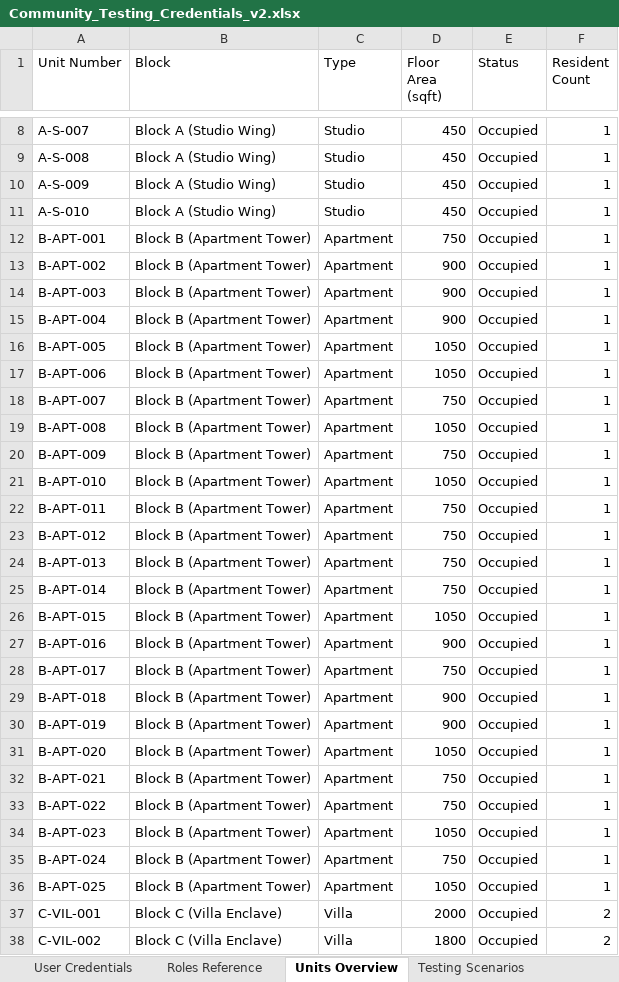
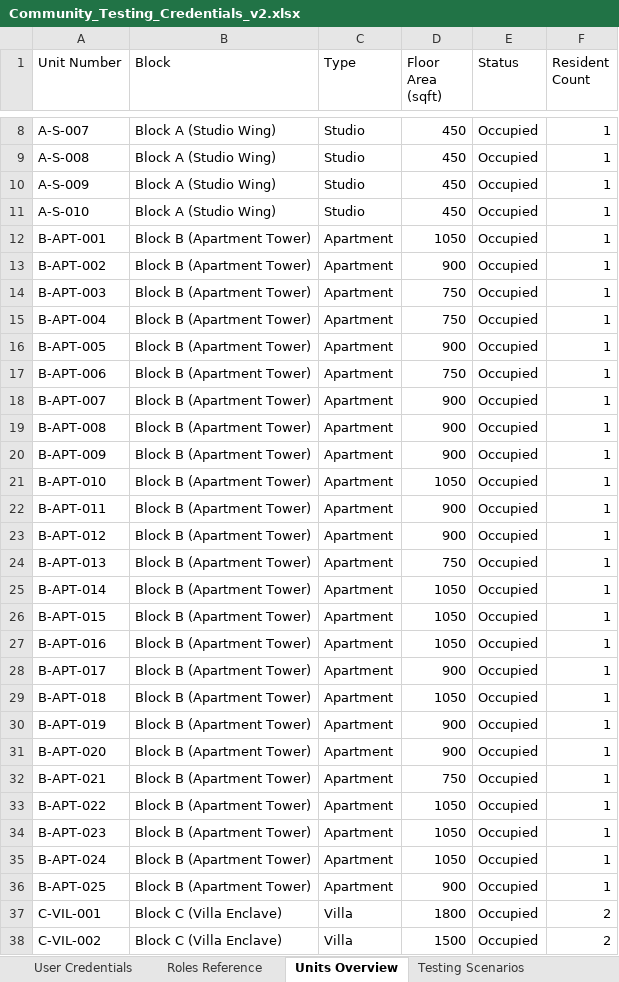
Before and after one commit to srihari-atominos/Manage-My-Gate, an Excel workbook: backend/Community_Testing_Credentials_v2.xlsx, sheet Units Overview, drawn as a sheet; only a part is shown, gaps mark what is left out; values as stored, in another font and other column widths than the file's, no borders; the diff covers the shown part only; the diff names each change by its address in the sheet, - before the commit and + after, or states it on an @@ line.

```diff
--- a/backend/Community_Testing_Credentials_v2.xlsx (sheet Units Overview)
+++ b/backend/Community_Testing_Credentials_v2.xlsx (sheet Units Overview)
-D12 (Floor Area (sqft)): 750
+D12 (Floor Area (sqft)): 1050
-D14:D15 (Floor Area (sqft)): 900
+D14:D15 (Floor Area (sqft)): 750
-D16 (Floor Area (sqft)): 1050
+D16 (Floor Area (sqft)): 900
-D17 (Floor Area (sqft)): 1050
+D17 (Floor Area (sqft)): 750
-D18 (Floor Area (sqft)): 750
+D18 (Floor Area (sqft)): 900
-D19 (Floor Area (sqft)): 1050
+D19 (Floor Area (sqft)): 900
-D20 (Floor Area (sqft)): 750
+D20 (Floor Area (sqft)): 900
-D22:D23 (Floor Area (sqft)): 750
+D22:D23 (Floor Area (sqft)): 900
-D25 (Floor Area (sqft)): 750
+D25 (Floor Area (sqft)): 1050
-D27 (Floor Area (sqft)): 900
+D27 (Floor Area (sqft)): 1050
-D28 (Floor Area (sqft)): 750
+D28 (Floor Area (sqft)): 900
-D29 (Floor Area (sqft)): 900
+D29 (Floor Area (sqft)): 1050
-D31 (Floor Area (sqft)): 1050
+D31 (Floor Area (sqft)): 900
-D33 (Floor Area (sqft)): 750
+D33 (Floor Area (sqft)): 1050
-D35 (Floor Area (sqft)): 750
+D35 (Floor Area (sqft)): 1050
-D36 (Floor Area (sqft)): 1050
+D36 (Floor Area (sqft)): 900
-D37 (Floor Area (sqft)): 2000
+D37 (Floor Area (sqft)): 1800
-D38 (Floor Area (sqft)): 1800
+D38 (Floor Area (sqft)): 1500
```
Also changed, not shown: 29 edited cells elsewhere in this sheet, sheet Seed Summary, 59 other files.
